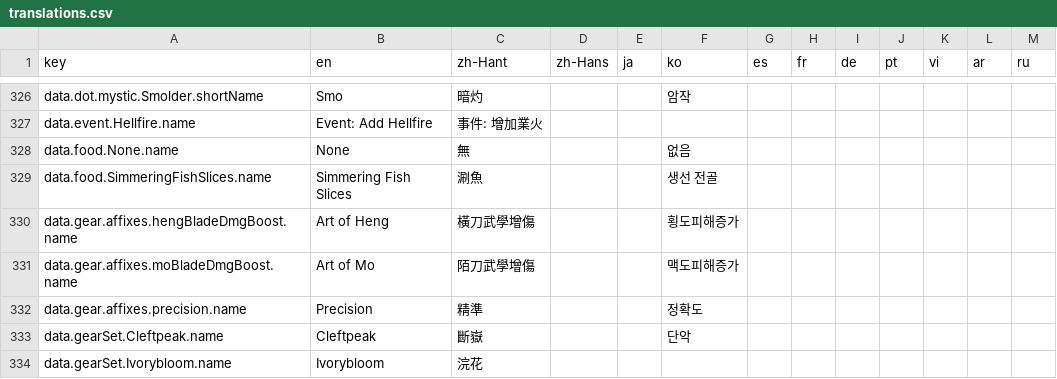
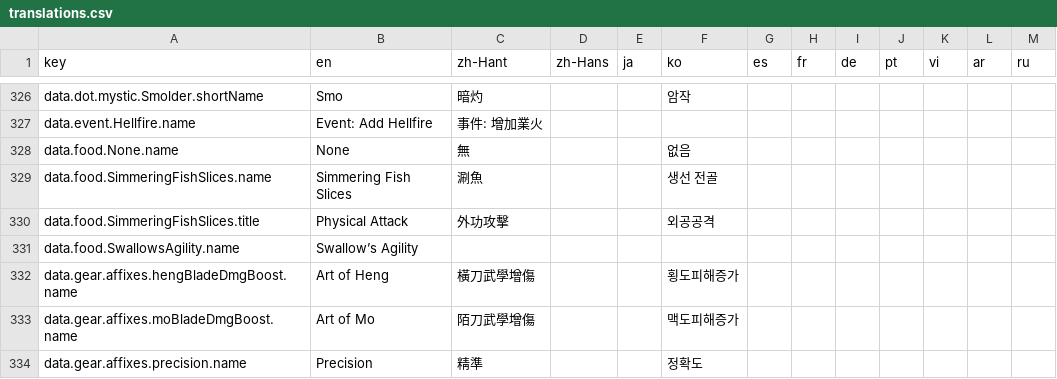
Before and after one commit to greydust/where-builds-meet, a CSV file: locales/translations.csv, drawn as a sheet; only a part is shown, gaps mark what is left out; the shorter side is filled out with more unchanged rows.

Commit message:
Correct Q cooldowns and add Endurance food selection.
Apply shared Spear Q readiness and offer path-restricted Endurance food through the shared stat and comparison pipelines.

```diff
--- a/locales/translations.csv
+++ b/locales/translations.csv
@@ -329,2 +329,4 @@ data.food.None.name,None,無,,,없음,,,,,,,
 data.food.SimmeringFishSlices.name,Simmering Fish Slices,涮魚,,,생선 전골,,,,,,,
+data.food.SimmeringFishSlices.title,Physical Attack,外功攻擊,,,외공공격,,,,,,,
+data.food.SwallowsAgility.name,Swallow’s Agility,,,,,,,,,,,
 data.gear.affixes.hengBladeDmgBoost.name,Art of Heng,橫刀武學增傷,,,횡도피해증가,,,,,,,
```
Also changed, not shown: 16 other files.
